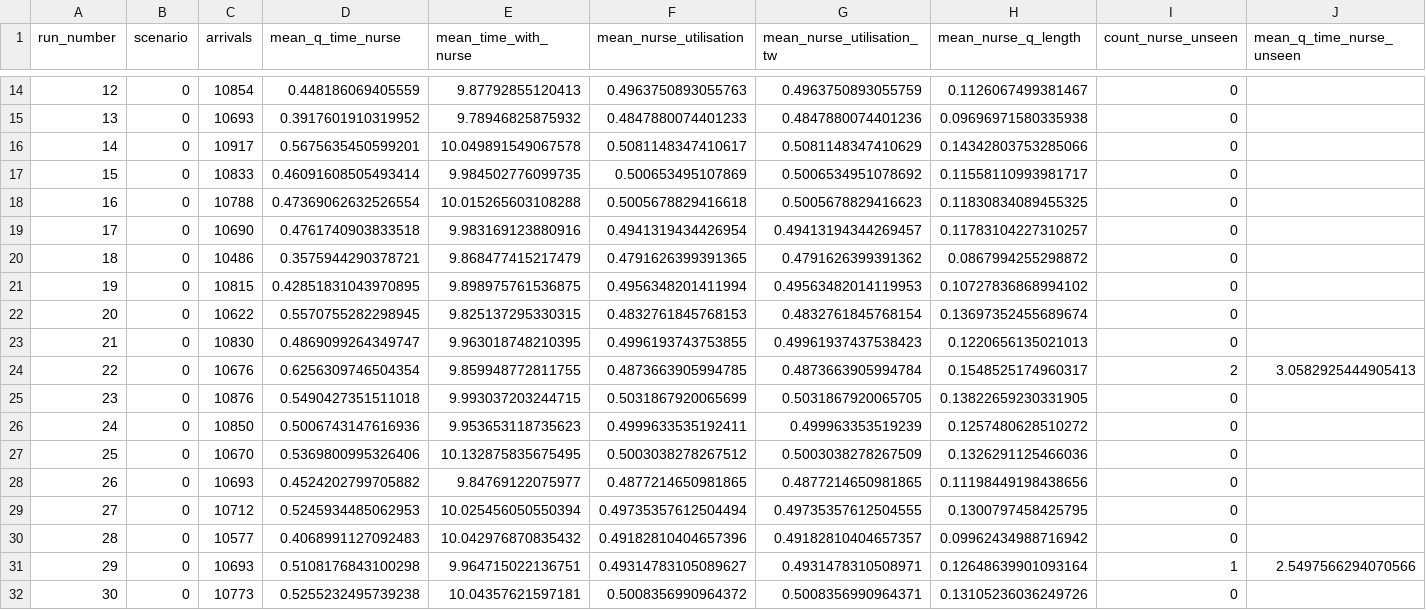
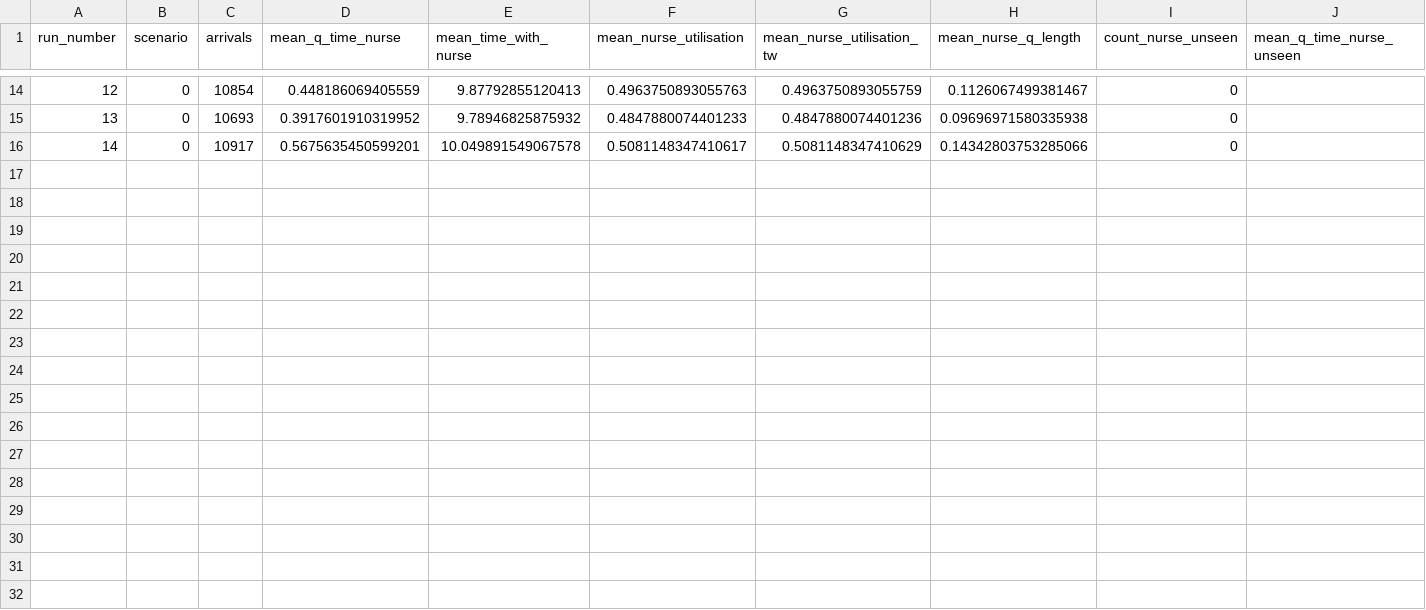
Before and after one commit to pythonhealthdatascience/pydesrap_mms, a CSV file: outputs/example_run.csv, drawn as a sheet; only a part is shown, gaps mark what is left out; rows hold the shown columns only; the diff names each change by its address in the sheet, - before the commit and + after, or states it on an @@ line.

```diff
--- a/outputs/example_run.csv
+++ b/outputs/example_run.csv
-row 17: 15 | 0 | 10833 | 0.46091608505493414 | 9.984502776099735 | 0.500653495107869 | 0.5006534951078692 | 0.11558110993981717 | 0
-row 18: 16 | 0 | 10788 | 0.47369062632526554 | 10.015265603108288 | 0.5005678829416618 | 0.5005678829416623 | 0.11830834089455325 | 0
-row 19: 17 | 0 | 10690 | 0.4761740903833518 | 9.983169123880916 | 0.4941319434426954 | 0.49413194344269457 | 0.11783104227310257 | 0
-row 20: 18 | 0 | 10486 | 0.3575944290378721 | 9.868477415217479 | 0.4791626399391365 | 0.4791626399391362 | 0.0867994255298872 | 0
-row 21: 19 | 0 | 10815 | 0.42851831043970895 | 9.898975761536875 | 0.4956348201411994 | 0.49563482014119953 | 0.10727836868994102 | 0
-row 22: 20 | 0 | 10622 | 0.5570755282298945 | 9.825137295330315 | 0.4832761845768153 | 0.4832761845768154 | 0.13697352455689674 | 0
-row 23: 21 | 0 | 10830 | 0.4869099264349747 | 9.963018748210395 | 0.4996193743753855 | 0.49961937437538423 | 0.1220656135021013 | 0
-row 24: 22 | 0 | 10676 | 0.6256309746504354 | 9.859948772811755 | 0.4873663905994785 | 0.4873663905994784 | 0.1548525174960317 | 2 | 3.0582925444905413
-row 25: 23 | 0 | 10876 | 0.5490427351511018 | 9.993037203244715 | 0.5031867920065699 | 0.5031867920065705 | 0.13822659230331905 | 0
-row 26: 24 | 0 | 10850 | 0.5006743147616936 | 9.953653118735623 | 0.4999633535192411 | 0.499963353519239 | 0.1257480628510272 | 0
-row 27: 25 | 0 | 10670 | 0.5369800995326406 | 10.132875835675495 | 0.5003038278267512 | 0.5003038278267509 | 0.1326291125466036 | 0
-row 28: 26 | 0 | 10693 | 0.4524202799705882 | 9.84769122075977 | 0.4877214650981865 | 0.4877214650981865 | 0.11198449198438656 | 0
-row 29: 27 | 0 | 10712 | 0.5245934485062953 | 10.025456050550394 | 0.49735357612504494 | 0.49735357612504555 | 0.1300797458425795 | 0
-row 30: 28 | 0 | 10577 | 0.4068991127092483 | 10.042976870835432 | 0.49182810404657396 | 0.49182810404657357 | 0.09962434988716942 | 0
-row 31: 29 | 0 | 10693 | 0.5108176843100298 | 9.964715022136751 | 0.49314783105089627 | 0.4931478310508971 | 0.12648639901093164 | 1 | 2.5497566294070566
-row 32: 30 | 0 | 10773 | 0.5255232495739238 | 10.04357621597181 | 0.5008356990964372 | 0.5008356990964371 | 0.13105236036249726 | 0
```
Also changed, not shown: outputs/example_overall.csv, 24 other files.
